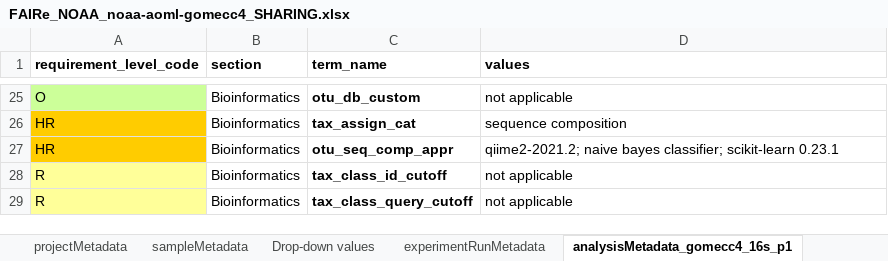
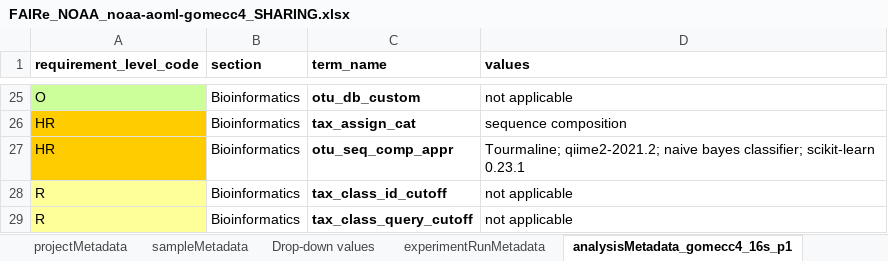
Before and after one commit to aomlomics/edna2obis, an Excel workbook: raw-v3/FAIRe_NOAA_noaa-aoml-gomecc4_SHARING.xlsx, sheet analysisMetadata_gomecc4_16s_p1, drawn as a sheet; only a part is shown, gaps mark what is left out; values as stored, in another font and other column widths than the file's, no borders; charts and pictures not drawn; the diff names each change by its address in the sheet, - before the commit and + after, or states it on an @@ line.

```diff
--- a/raw-v3/FAIRe_NOAA_noaa-aoml-gomecc4_SHARING.xlsx (sheet analysisMetadata_gomecc4_16s_p1)
+++ b/raw-v3/FAIRe_NOAA_noaa-aoml-gomecc4_SHARING.xlsx (sheet analysisMetadata_gomecc4_16s_p1)
-D27 (values): qiime2-2021.2; naive…
+D27 (values): Tourmaline; qiime2-2021.2; naive…
```
Also changed, not shown: sheet sampleMetadata, sheet README, raw-v3/FAIRe_NOAA_checklist_v1.0.xlsx, 2 other files.
